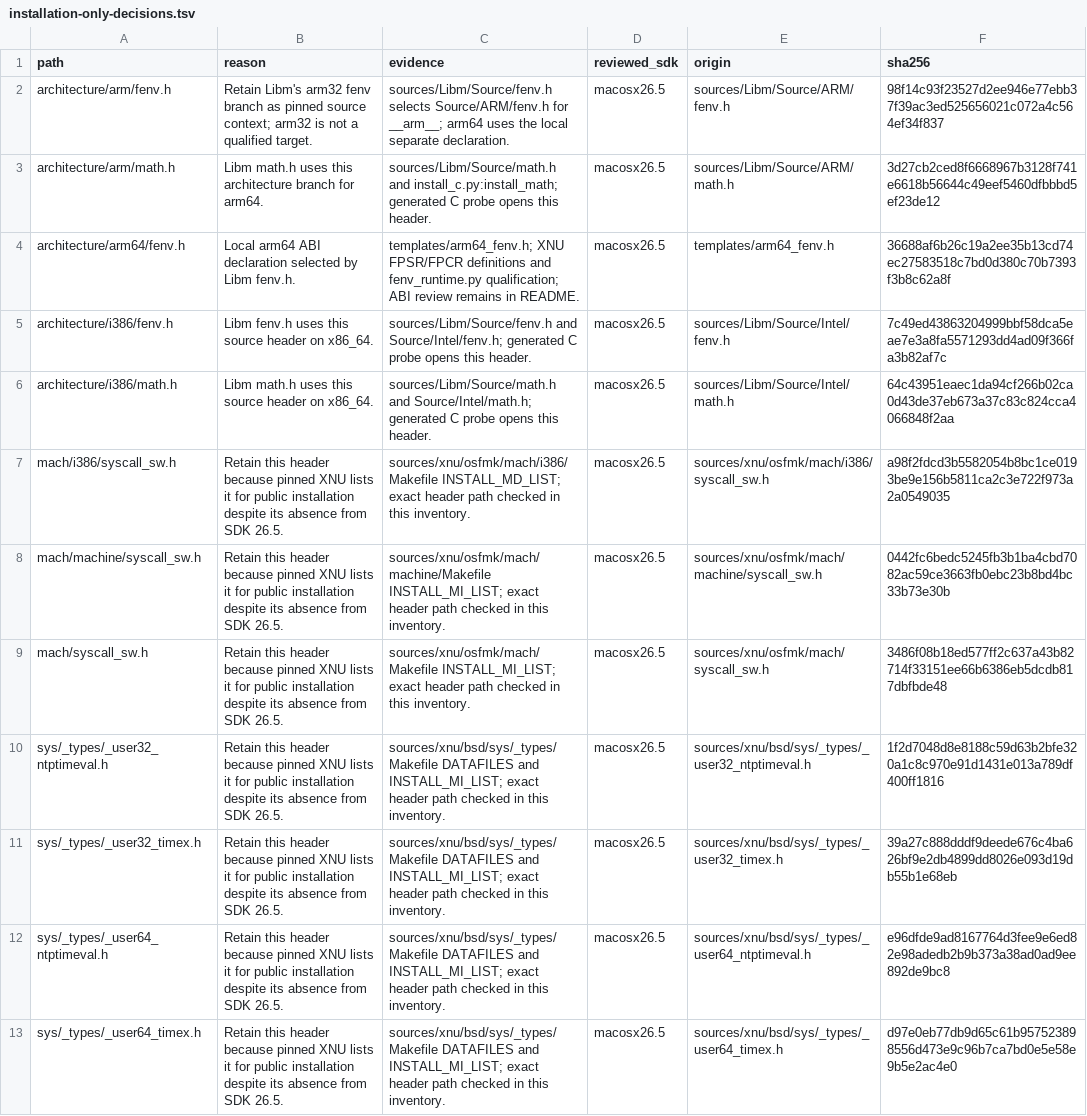
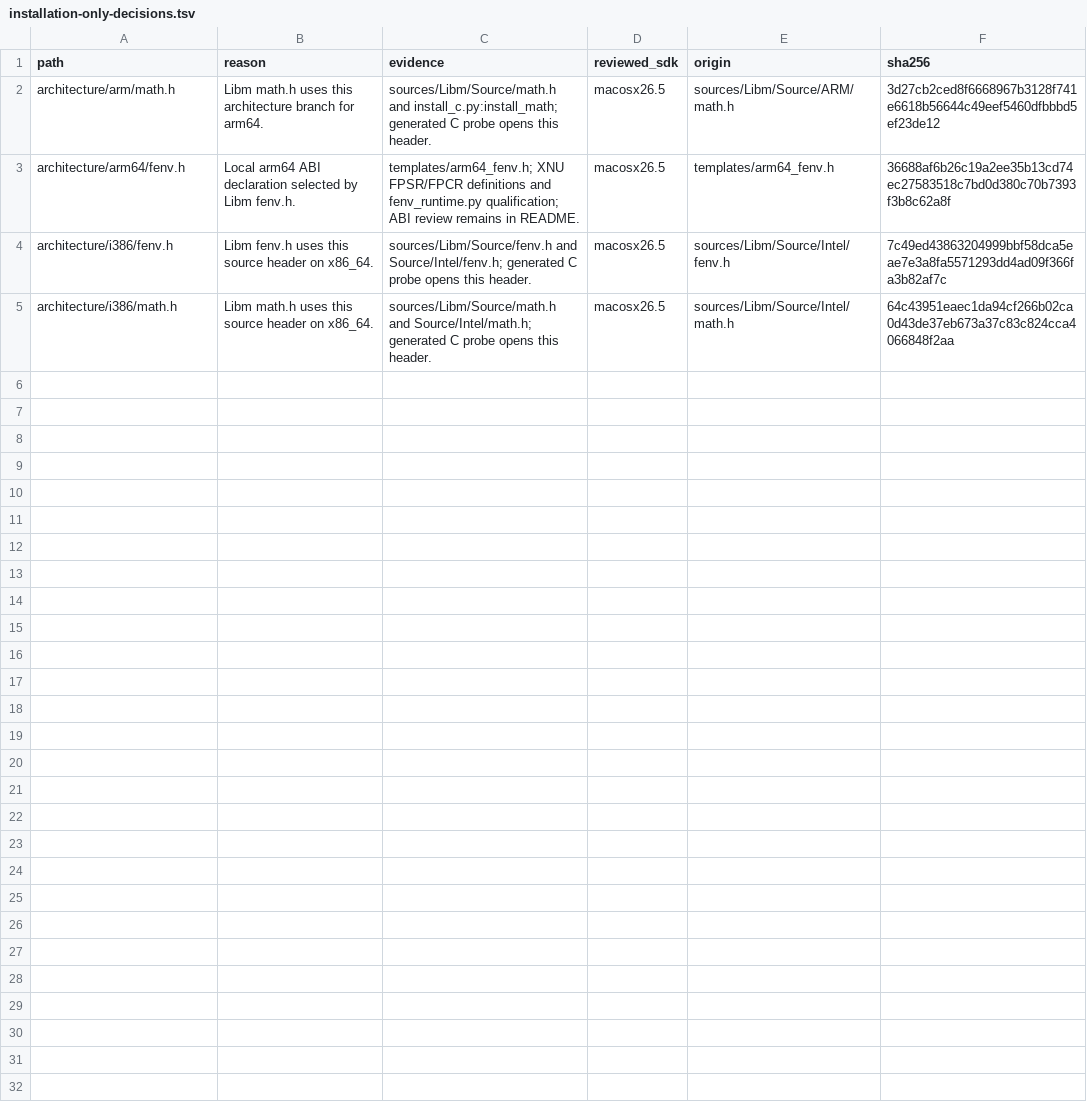
Before and after one commit to hermeticbuild/apple-oss-c-sdk, a TSV file: inputs/installation-only-decisions.tsv, drawn as a sheet.

Commit message:
Separate audit and qualification from header recipes

```diff
--- a/inputs/installation-only-decisions.tsv
+++ b/inputs/installation-only-decisions.tsv
@@ -1,3 +1,2 @@
 path	reason	evidence	reviewed_sdk	origin	sha256
-architecture/arm/fenv.h	Retain Libm's arm32 fenv branch as pinned source context; arm32 is not a qualified target.	sources/Libm/Source/fenv.h selects Source/ARM/fenv.h for __arm__; arm64 uses the local separate declaration.	macosx26.5	sources/Libm/Source/ARM/fenv.h	98f14c93f23527d2ee946e77ebb37f39ac3ed525656021c072a4c564ef34f837
 architecture/arm/math.h	Libm math.h uses this architecture branch for arm64.	sources/Libm/Source/math.h and install_c.py:install_math; generated C probe opens this header.	macosx26.5	sources/Libm/Source/ARM/math.h	3d27cb2ced8f6668967b3128f741e6618b56644c49eef5460dfbbbd5ef23de12
@@ -6,8 +5 @@ architecture/i386/fenv.h	Libm fenv.h uses this source header on x86_64.	sources/
 architecture/i386/math.h	Libm math.h uses this source header on x86_64.	sources/Libm/Source/math.h and Source/Intel/math.h; generated C probe opens this header.	macosx26.5	sources/Libm/Source/Intel/math.h	64c43951eaec1da94cf266b02ca0d43de37eb673a37c83c824cca4066848f2aa
-mach/i386/syscall_sw.h	Retain this header because pinned XNU lists it for public installation despite its absence from SDK 26.5.	sources/xnu/osfmk/mach/i386/Makefile INSTALL_MD_LIST; exact header path checked in this inventory.	macosx26.5	sources/xnu/osfmk/mach/i386/syscall_sw.h	a98f2fdcd3b5582054b8bc1ce0193be9e156b5811ca2c3e722f973a2a0549035
-mach/machine/syscall_sw.h	Retain this header because pinned XNU lists it for public installation despite its absence from SDK 26.5.	sources/xnu/osfmk/mach/machine/Makefile INSTALL_MI_LIST; exact header path checked in this inventory.	macosx26.5	sources/xnu/osfmk/mach/machine/syscall_sw.h	0442fc6bedc5245fb3b1ba4cbd7082ac59ce3663fb0ebc23b8bd4bc33b73e30b
-mach/syscall_sw.h	Retain this header because pinned XNU lists it for public installation despite its absence from SDK 26.5.	sources/xnu/osfmk/mach/Makefile INSTALL_MI_LIST; exact header path checked in this inventory.	macosx26.5	sources/xnu/osfmk/mach/syscall_sw.h	3486f08b18ed577ff2c637a43b82714f33151ee66b6386eb5dcdb817dbfbde48
-sys/_types/_user32_ntptimeval.h	Retain this header because pinned XNU lists it for public installation despite its absence from SDK 26.5.	sources/xnu/bsd/sys/_types/Makefile DATAFILES and INSTALL_MI_LIST; exact header path checked in this inventory.	macosx26.5	sources/xnu/bsd/sys/_types/_user32_ntptimeval.h	1f2d7048d8e8188c59d63b2bfe320a1c8c970e91d1431e013a789df400ff1816
-sys/_types/_user32_timex.h	Retain this header because pinned XNU lists it for public installation despite its absence from SDK 26.5.	sources/xnu/bsd/sys/_types/Makefile DATAFILES and INSTALL_MI_LIST; exact header path checked in this inventory.	macosx26.5	sources/xnu/bsd/sys/_types/_user32_timex.h	39a27c888dddf9deede676c4ba626bf9e2db4899dd8026e093d19db55b1e68eb
-sys/_types/_user64_ntptimeval.h	Retain this header because pinned XNU lists it for public installation despite its absence from SDK 26.5.	sources/xnu/bsd/sys/_types/Makefile DATAFILES and INSTALL_MI_LIST; exact header path checked in this inventory.	macosx26.5	sources/xnu/bsd/sys/_types/_user64_ntptimeval.h	e96dfde9ad8167764d3fee9e6ed82e98adedb2b9b373a38ad0ad9ee892de9bc8
-sys/_types/_user64_timex.h	Retain this header because pinned XNU lists it for public installation despite its absence from SDK 26.5.	sources/xnu/bsd/sys/_types/Makefile DATAFILES and INSTALL_MI_LIST; exact header path checked in this inventory.	macosx26.5	sources/xnu/bsd/sys/_types/_user64_timex.h	d97e0eb77db9d65c61b957523898556d473e9c96b7ca7bd0e5e58e9b5e2ac4e0
```
Also changed, not shown: inputs/sdk-review-notes.tsv, 38 other files.
